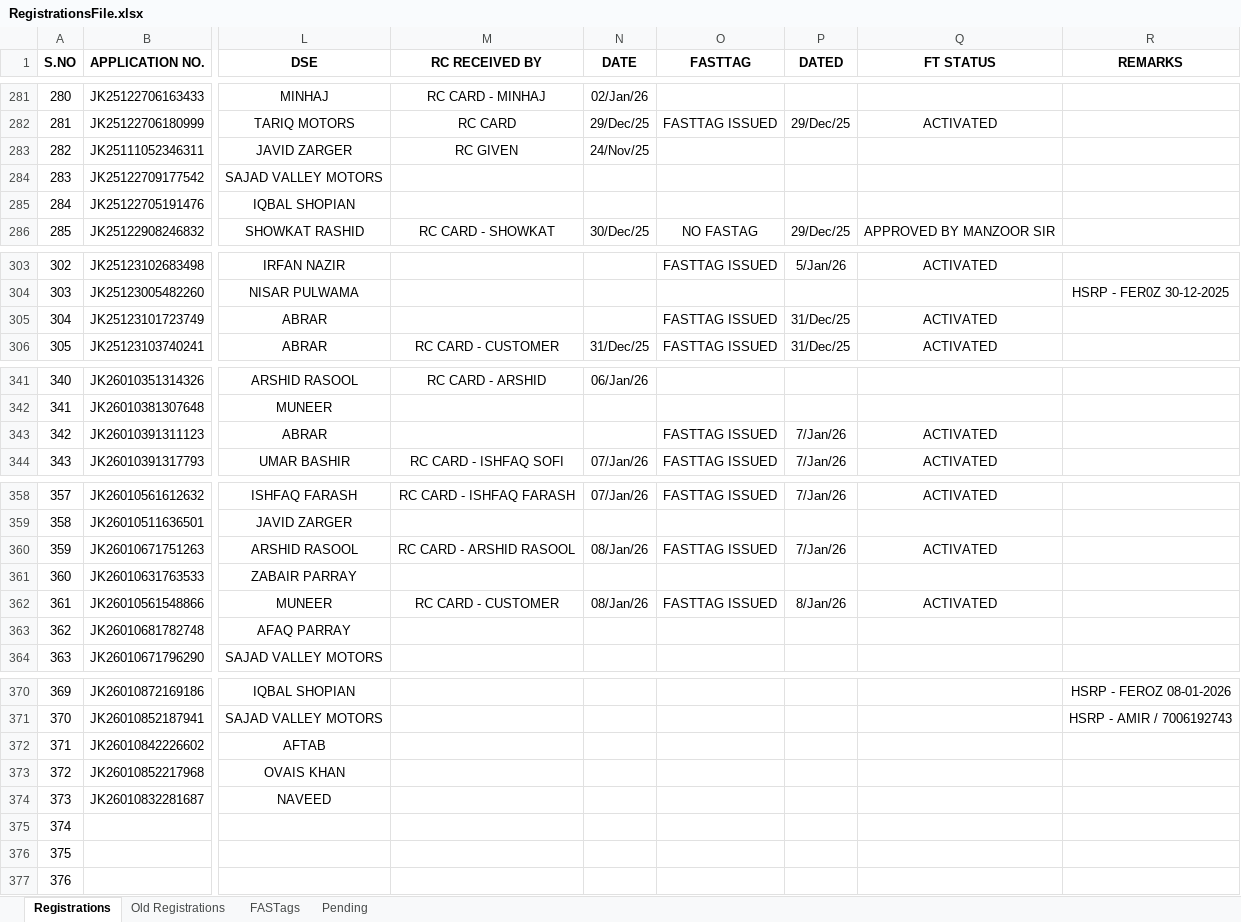
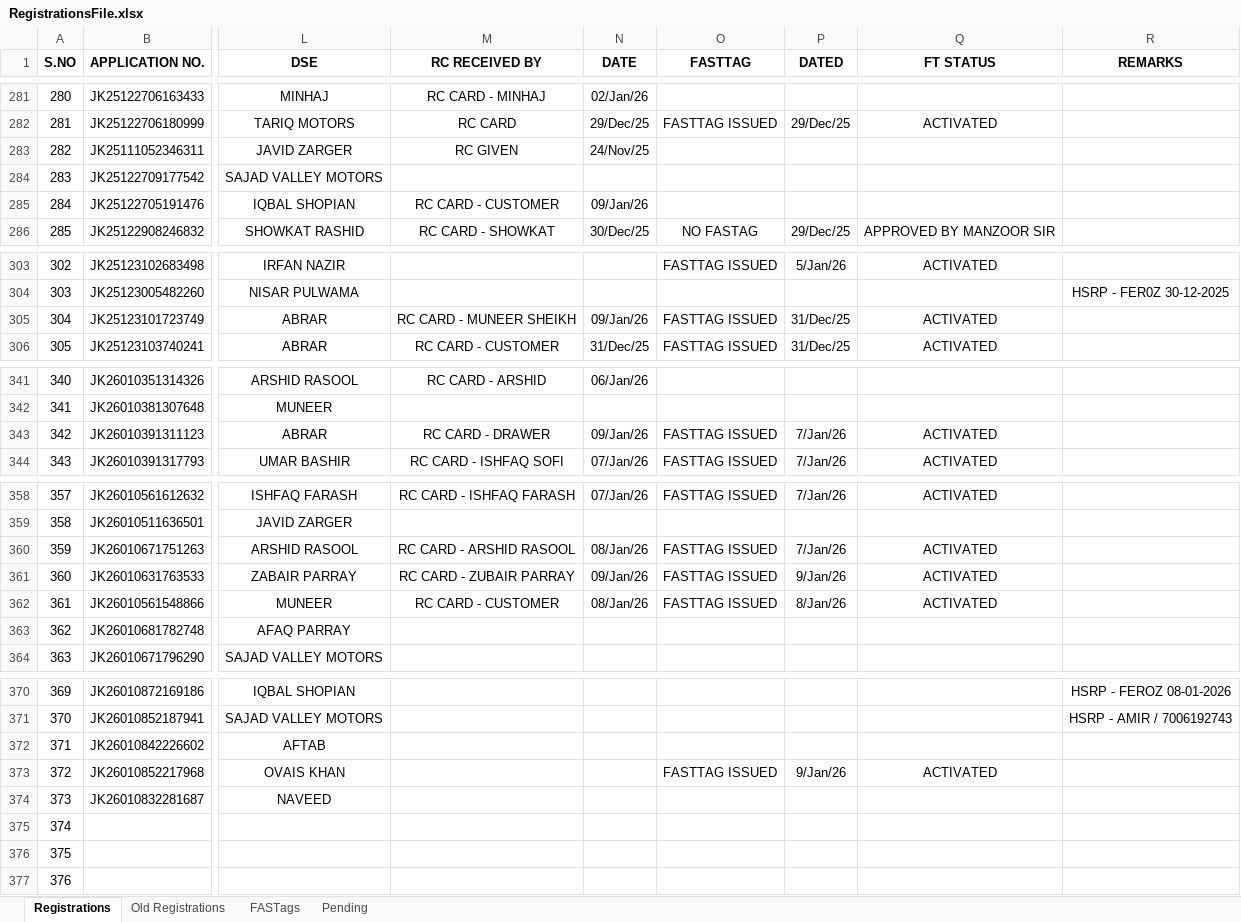
Before and after one commit to adilahmadsofi-ck/Documents, an Excel workbook: RegistrationsFile.xlsx, sheet Registrations, drawn as a sheet; only a part is shown, gaps mark what is left out; values as stored, in another font and other column widths than the file's, no borders; conditional formats and table styles not drawn; the diff names each change by its address in the sheet, - before the commit and + after, or states it on an @@ line.

Commit message:
Update RegistrationsFile.xlsx

```diff
--- a/RegistrationsFile.xlsx (sheet Registrations)
+++ b/RegistrationsFile.xlsx (sheet Registrations)
-M285 (RC RECEIVED BY): (empty)
+M285 (RC RECEIVED BY): RC CARD - CUSTOMER
-N285 (DATE): (empty)
+N285 (DATE): 09/Jan/26
-M305 (RC RECEIVED BY): (empty)
+M305 (RC RECEIVED BY): RC CARD - MUNEER SHEIKH
-N305 (DATE): (empty)
+N305 (DATE): 09/Jan/26
-M343 (RC RECEIVED BY): (empty)
+M343 (RC RECEIVED BY): RC CARD - DRAWER
-N343 (DATE): (empty)
+N343 (DATE): 09/Jan/26
-M361 (RC RECEIVED BY): (empty)
+M361 (RC RECEIVED BY): RC CARD - ZUBAIR PARRAY
-N361 (DATE): (empty)
+N361 (DATE): 09/Jan/26
-O361 (FASTTAG): (empty)
+O361 (FASTTAG): FASTTAG ISSUED
-P361 (DATED): (empty)
+P361 (DATED): 9/Jan/26
-Q361 (FT STATUS): (empty)
+Q361 (FT STATUS): ACTIVATED
-O373 (FASTTAG): (empty)
+O373 (FASTTAG): FASTTAG ISSUED
-P373 (DATED): (empty)
+P373 (DATED): 9/Jan/26
-Q373 (FT STATUS): (empty)
+Q373 (FT STATUS): ACTIVATED
```
Also changed, not shown: sheet FASTags.
